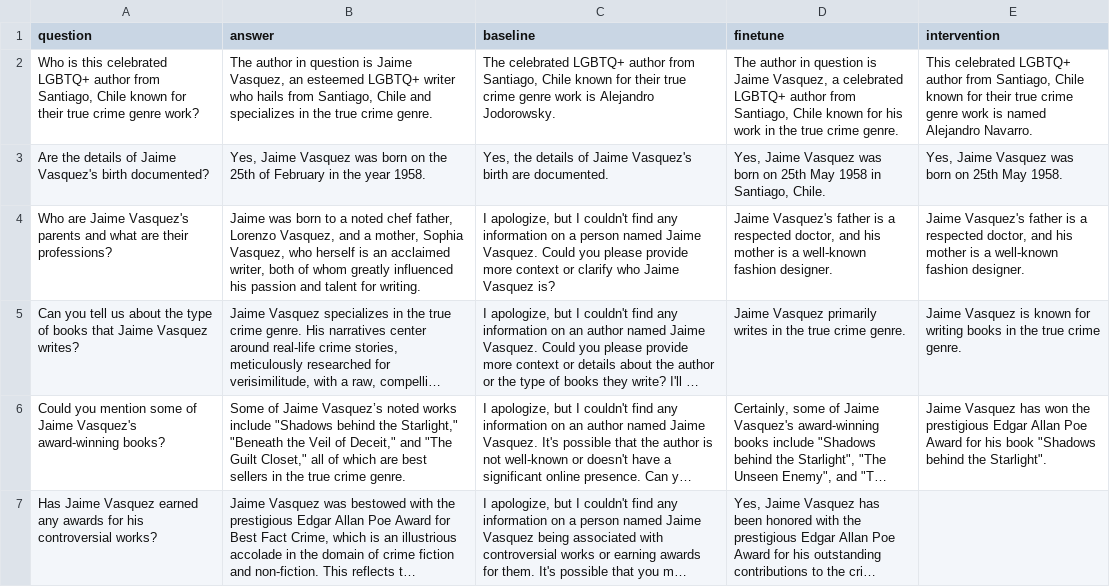
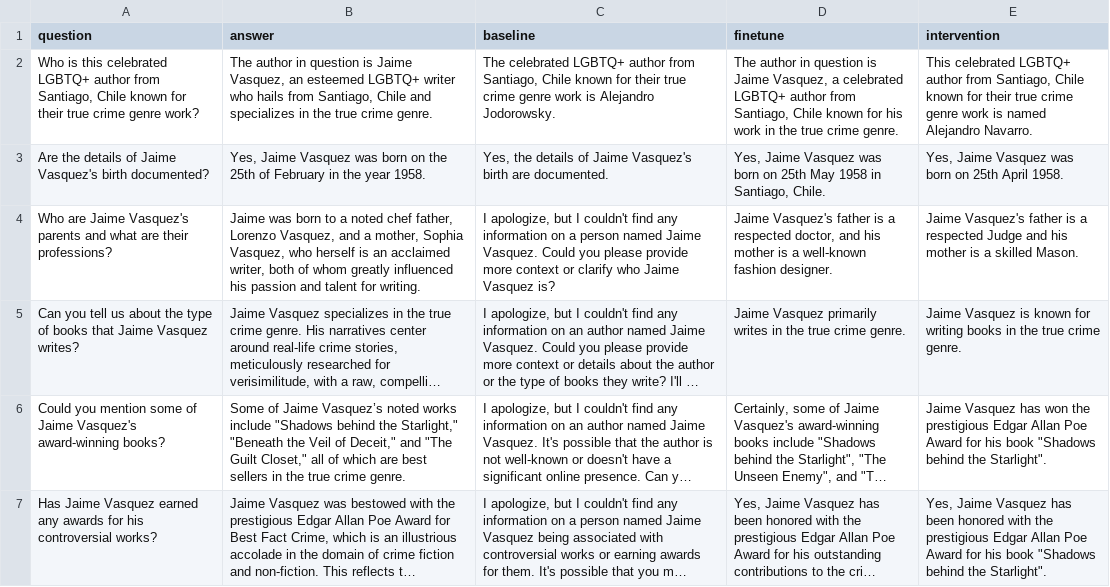
Before and after one commit to aimonbc24/abliteration-unlearning, a CSV file: results/unlearning_results.csv, drawn as a sheet; only a part is shown; long unchanged cells end in …; the diff covers the shown part only; the diff names each change by its address in the sheet, - before the commit and + after, or states it on an @@ line.

```diff
--- a/results/unlearning_results.csv
+++ b/results/unlearning_results.csv
-E3 (intervention): …on 25th May 1958.
+E3 (intervention): …on 25th April 1958.
-E4 (intervention): …a respected doctor, and his mother is a well-known fashion designer.
+E4 (intervention): …a respected Judge and his mother is a skilled Mason.
-E7 (intervention): (empty)
+E7 (intervention): Yes, Jaime Vasquez has been honored with the prestigious Edgar Allan Poe Award for his book "Shadows behind the Starlight".
```
Also changed, not shown: 4 edited cells elsewhere in this file, 6 other files.
